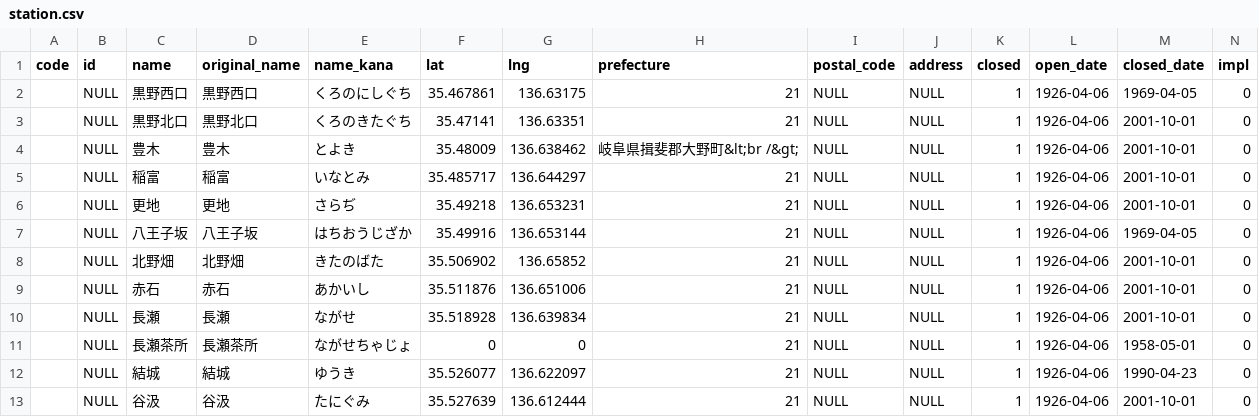
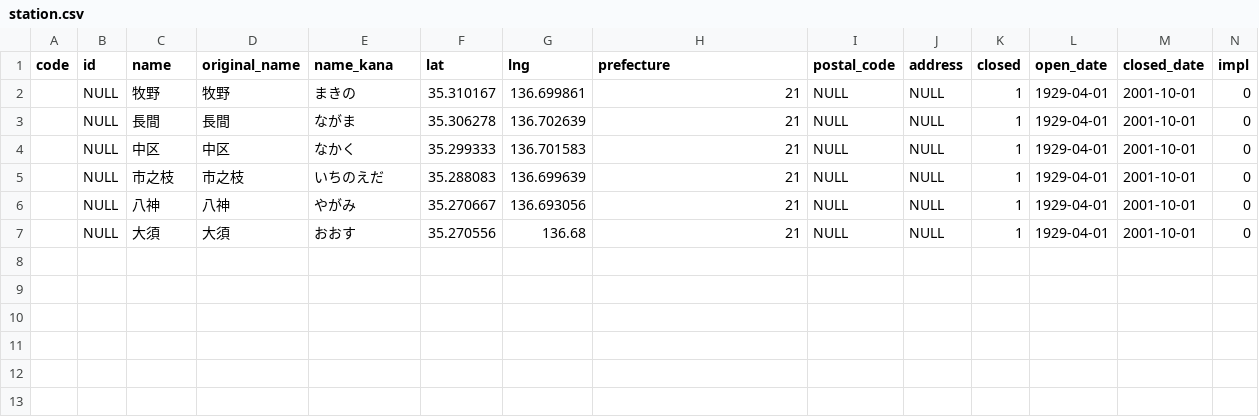
Before and after one commit to Seo-4d696b75/station_database, a CSV file: src/extra/station.csv, drawn as a sheet; only a part is shown; removed rows and columns are numbered as before the commit, all else as after; rows hold the shown columns only; the diff names each change by its address in the sheet, - before the commit and + after, or states it on an @@ line.

```diff
--- a/src/extra/station.csv
+++ b/src/extra/station.csv
-row 2:  | NULL | 黒野西口 | 黒野西口 | くろのにしぐち | 35.467861 | 136.63175 | 21 | NULL | NULL | 1 | 1926-04-06 | 1969-04-05 | 0
-C2 (name): 黒野北口
+C2 (name): 牧野
-D2 (original_name): 黒野北口
+D2 (original_name): 牧野
-E2 (name_kana): くろのきたぐち
+E2 (name_kana): まきの
-F2 (lat): 35.47141
+F2 (lat): 35.310167
-G2 (lng): 136.63351
+G2 (lng): 136.699861
-L2 (open_date): 1926-04-06
+L2 (open_date): 1929-04-01
-row 4:  | NULL | 豊木 | 豊木 | とよき | 35.48009 | 136.638462 | 岐阜県揖斐郡大野町&lt;br /&gt; | NULL | NULL | 1 | 1926-04-06 | 2001-10-01 | 0
-C3 (name): 稲富
+C3 (name): 長間
-D3 (original_name): 稲富
+D3 (original_name): 長間
-E3 (name_kana): いなとみ
+E3 (name_kana): ながま
-F3 (lat): 35.485717
+F3 (lat): 35.306278
-G3 (lng): 136.644297
+G3 (lng): 136.702639
-L3:L4 (open_date): 1926-04-06
+L3:L4 (open_date): 1929-04-01
-C4 (name): 更地
+C4 (name): 中区
-D4 (original_name): 更地
+D4 (original_name): 中区
-E4 (name_kana): さらぢ
+E4 (name_kana): なかく
-F4 (lat): 35.49218
+F4 (lat): 35.299333
-G4 (lng): 136.653231
+G4 (lng): 136.701583
-row 7:  | NULL | 八王子坂 | 八王子坂 | はちおうじざか | 35.49916 | 136.653144 | 21 | NULL | NULL | 1 | 1926-04-06 | 1969-04-05 | 0
-row 8:  | NULL | 北野畑 | 北野畑 | きたのばた | 35.506902 | 136.65852 | 21 | NULL | NULL | 1 | 1926-04-06 | 2001-10-01 | 0
-C5 (name): 赤石
+C5 (name): 市之枝
-D5 (original_name): 赤石
+D5 (original_name): 市之枝
-E5 (name_kana): あかいし
+E5 (name_kana): いちのえだ
-F5 (lat): 35.511876
+F5 (lat): 35.288083
-G5 (lng): 136.651006
+G5 (lng): 136.699639
-L5:L6 (open_date): 1926-04-06
+L5:L6 (open_date): 1929-04-01
-C6 (name): 長瀬
+C6 (name): 八神
-D6 (original_name): 長瀬
+D6 (original_name): 八神
-E6 (name_kana): ながせ
+E6 (name_kana): やがみ
-F6 (lat): 35.518928
+F6 (lat): 35.270667
-G6 (lng): 136.639834
+G6 (lng): 136.693056
-row 11:  | NULL | 長瀬茶所 | 長瀬茶所 | ながせちゃじょ | 0 | 0 | 21 | NULL | NULL | 1 | 1926-04-06 | 1958-05-01 | 0
-row 12:  | NULL | 結城 | 結城 | ゆうき | 35.526077 | 136.622097 | 21 | NULL | NULL | 1 | 1926-04-06 | 1990-04-23 | 0
-C7 (name): 谷汲
+C7 (name): 大須
-D7 (original_name): 谷汲
+D7 (original_name): 大須
-E7 (name_kana): たにぐみ
+E7 (name_kana): おおす
-F7 (lat): 35.527639
+F7 (lat): 35.270556
-G7 (lng): 136.612444
+G7 (lng): 136.68
-L7 (open_date): 1926-04-06
+L7 (open_date): 1929-04-01
```
Also changed, not shown: src/extra/rail-history/station.csv, src/line.csv, 14 other files.
